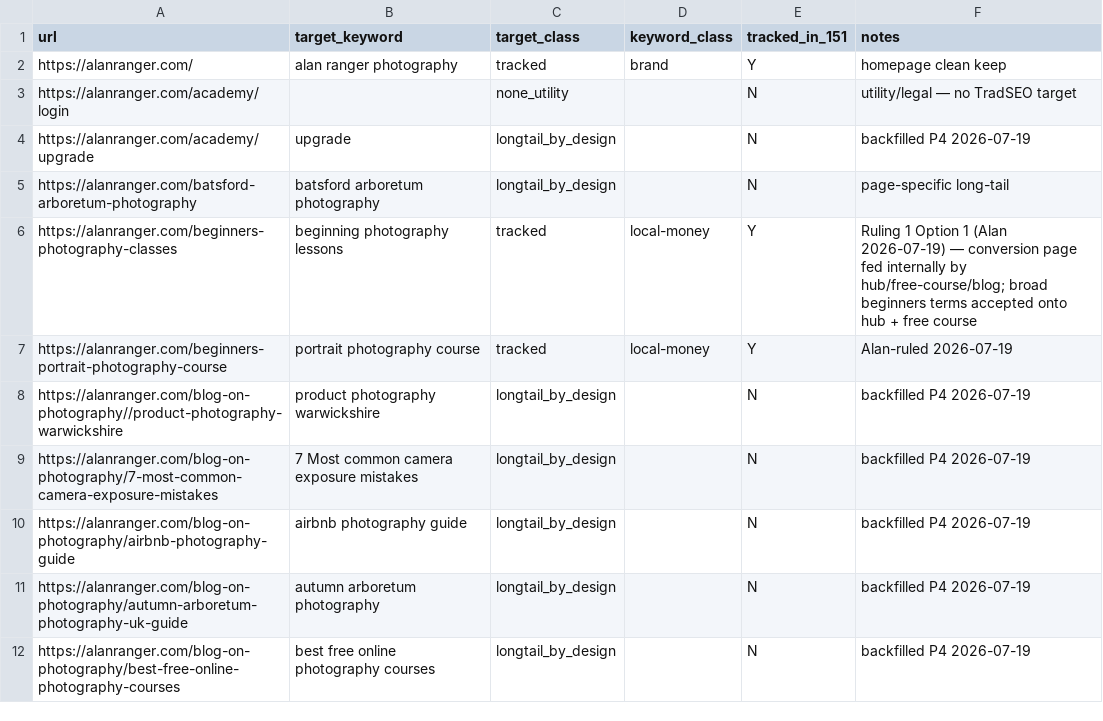
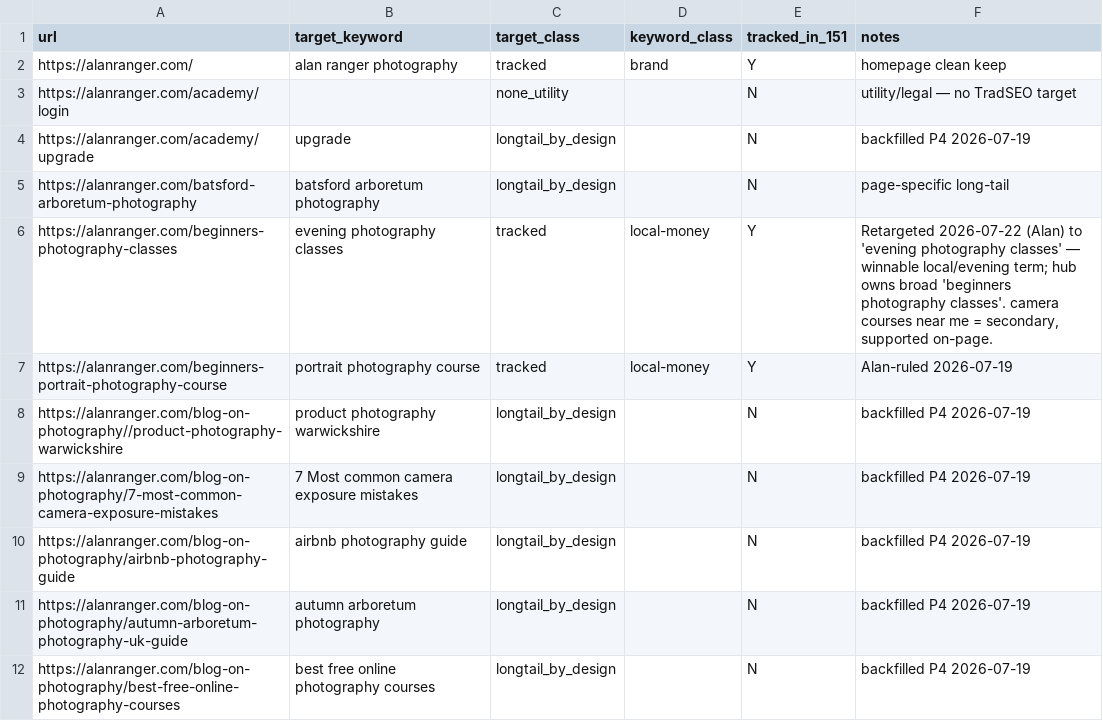
Before and after one commit to alanranger/ai-geo-audit, a CSV file: config/09-url-target-keywords.csv, drawn as a sheet; only a part is shown.

```diff
--- a/config/09-url-target-keywords.csv
+++ b/config/09-url-target-keywords.csv
@@ -5,3 +5,3 @@ https://alanranger.com/academy/upgrade,upgrade,longtail_by_design,,N,backfilled
 https://alanranger.com/batsford-arboretum-photography,batsford arboretum photography,longtail_by_design,,N,page-specific long-tail
-https://alanranger.com/beginners-photography-classes,beginning photography lessons,tracked,local-money,Y,Ruling 1 Option 1 (Alan 2026-07-19) — conversion page fed internally by hub/free-course/blog; broad beginners terms accepted onto hub + free course
+https://alanranger.com/beginners-photography-classes,evening photography classes,tracked,local-money,Y,"Retargeted 2026-07-22 (Alan) to 'evening photography classes' — winnable local/evening term; hub owns broad 'beginners photography classes'. camera courses near me = secondary, supported on-page."
 https://alanranger.com/beginners-portrait-photography-course,portrait photography course,tracked,local-money,Y,Alan-ruled 2026-07-19
```
Also changed, not shown: config/keyword-tracking-locations-and-class-LOCKED-v11.csv, 9 other files.
